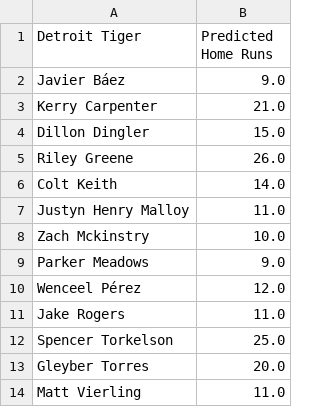
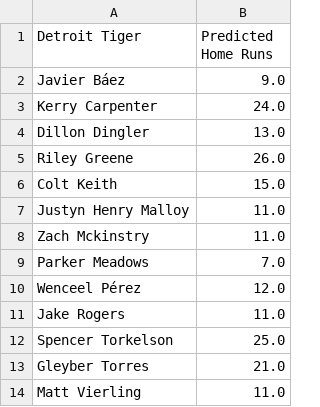
Before and after one commit to johnydc/Tigers-Home_Runs, a CSV file: results/predictions/tigers_pred.csv, drawn as a sheet.

```diff
--- a/results/predictions/tigers_pred.csv
+++ b/results/predictions/tigers_pred.csv
@@ -2,9 +2,9 @@ Detroit Tiger,Predicted Home Runs
 Javier Báez,9.0
-Kerry Carpenter,21.0
-Dillon Dingler,15.0
+Kerry Carpenter,24.0
+Dillon Dingler,13.0
 Riley Greene,26.0
-Colt Keith,14.0
+Colt Keith,15.0
 Justyn Henry Malloy,11.0
-Zach Mckinstry,10.0
-Parker Meadows,9.0
+Zach Mckinstry,11.0
+Parker Meadows,7.0
 Wenceel Pérez,12.0
@@ -12,3 +12,3 @@ Jake Rogers,11.0
 Spencer Torkelson,25.0
-Gleyber Torres,20.0
+Gleyber Torres,21.0
 Matt Vierling,11.0
```
Also changed, not shown: results/predictions/val_pred.csv, 21 other files.
